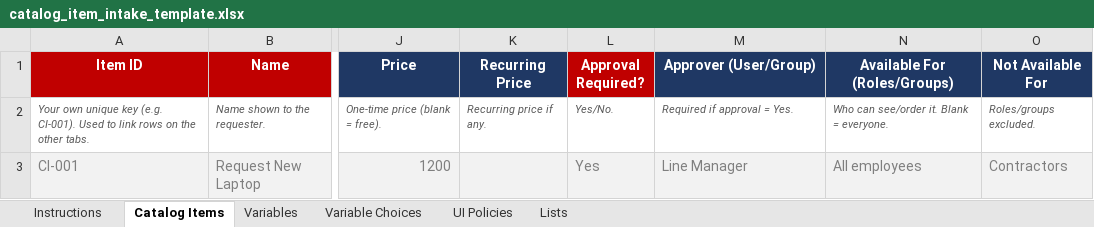
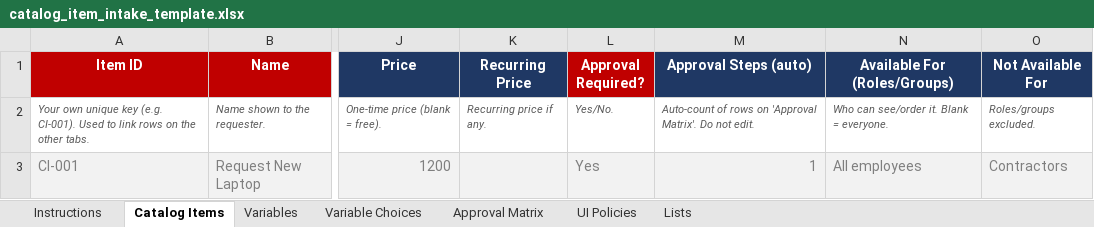
Before and after one commit to thepunitsingh/ServiceNow-PDI, an Excel workbook: templates/catalog_item_intake_template.xlsx, sheet Catalog Items, drawn as a sheet; only a part is shown, gaps mark what is left out; values as stored, in another font and other column widths than the file's, no borders; conditional formats not drawn; the diff names each change by its address in the sheet, - before the commit and + after, or states it on an @@ line.

```diff
--- a/templates/catalog_item_intake_template.xlsx (sheet Catalog Items)
+++ b/templates/catalog_item_intake_template.xlsx (sheet Catalog Items)
+sheet tab: Approval Matrix
-M1: Approver (User/Group)
+M1: Approval Steps (auto)
-M2 (Approval Steps (auto)): Required if approval = Yes.
+M2 (Approval Steps (auto)): Auto-count of rows on 'Approval Matrix'. Do not edit.
-M3 (Approval Steps (auto)): Line Manager
+M3 (Approval Steps (auto)): 1
```
Also changed, not shown: sheet Instructions, sheet Lists.
